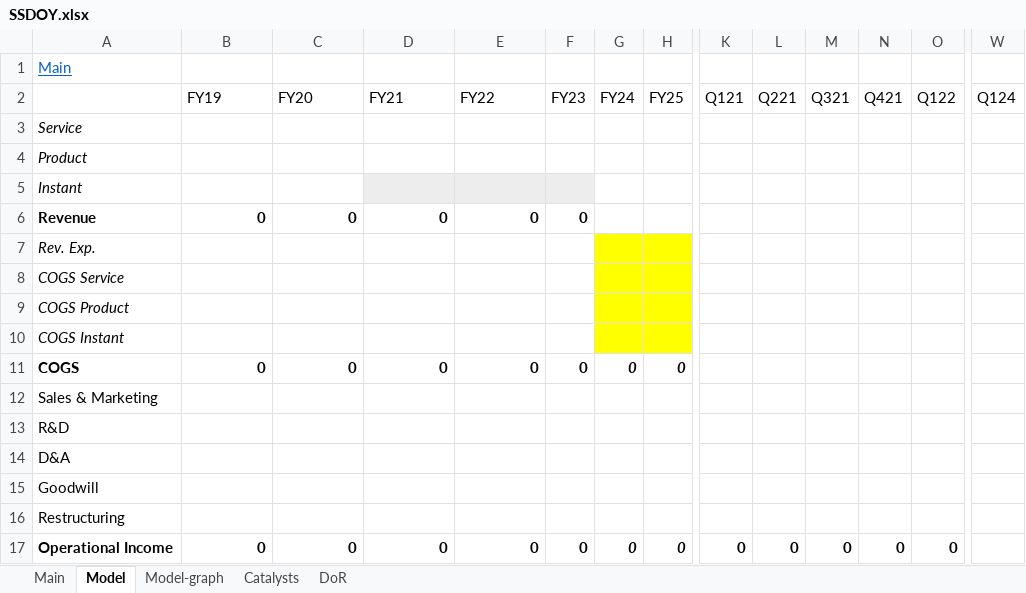
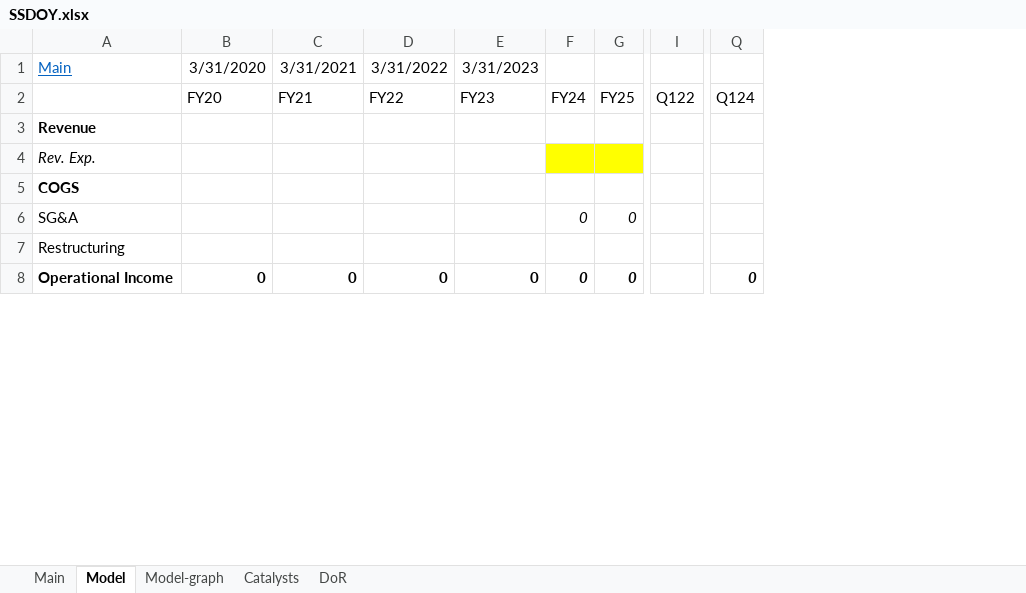
Before and after one commit to simonburghardt1/models, an Excel workbook: Consumer Staples - Cosmetics/SSDOY.xlsx, sheet Model, drawn as a sheet; only a part is shown, gaps mark what is left out; values as stored, in another font and other column widths than the file's, no borders; removed rows and columns are numbered as before the commit, all else as after; rows hold the shown columns only; the diff covers the shown part only; the diff names each change by its address in the sheet, - before the commit and + after, or states it on an @@ line.

```diff
--- a/Consumer Staples - Cosmetics/SSDOY.xlsx (sheet Model)
+++ b/Consumer Staples - Cosmetics/SSDOY.xlsx (sheet Model)
-column F, row 2: FY23; row 17: 0
-column K, row 2: Q121; row 17: 0
-column L, row 2: Q221; row 17: 0
-column M, row 2: Q321; row 17: 0
-column N, row 2: Q421; row 17: 0
-row 1: Main
+row 1: Main | 3/31/2020 | 3/31/2021 | 3/31/2022 | 3/31/2023
-B2: FY19
+B2: FY20
-C2: FY20
+C2: FY21
-D2: FY21
+D2: FY22
-E2: FY22
+E2: FY23
-A3: Service
+A3: Revenue
@@ A3 bold: off → on, italic: on → off @@
-row 4: Product
-row 5: Instant
-row 6: Revenue | 0 | 0 | 0 | 0 | 0
-A5: COGS Service
+A5: COGS
@@ A5 bold: off → on, italic: on → off @@
-F5:G5 fill: #FFFF00
+F5:G5 fill: none
-row 9: COGS Product
-row 10: COGS Instant
-row 11: COGS | 0 | 0 | 0 | 0 | 0 | 0 | 0
-row 12: Sales & Marketing
-row 13: R&D
-row 14: D&A
-row 15: Goodwill
+row 6: SG&A |  |  |  |  | 0 | 0
-I8: 0
+I8: (empty)
-Q8: (empty)
+Q8: 0
```
Also changed, not shown: 3 added rows, 14 removed rows, 1 removed column, 66 edited cells and cell formats elsewhere in this sheet, sheet Main, formulas that keep their value, charts or pictures, Consumer Staples - Cosmetics/COTY.xlsx, Consumer Staples - Cosmetics/ELF.xlsx.
